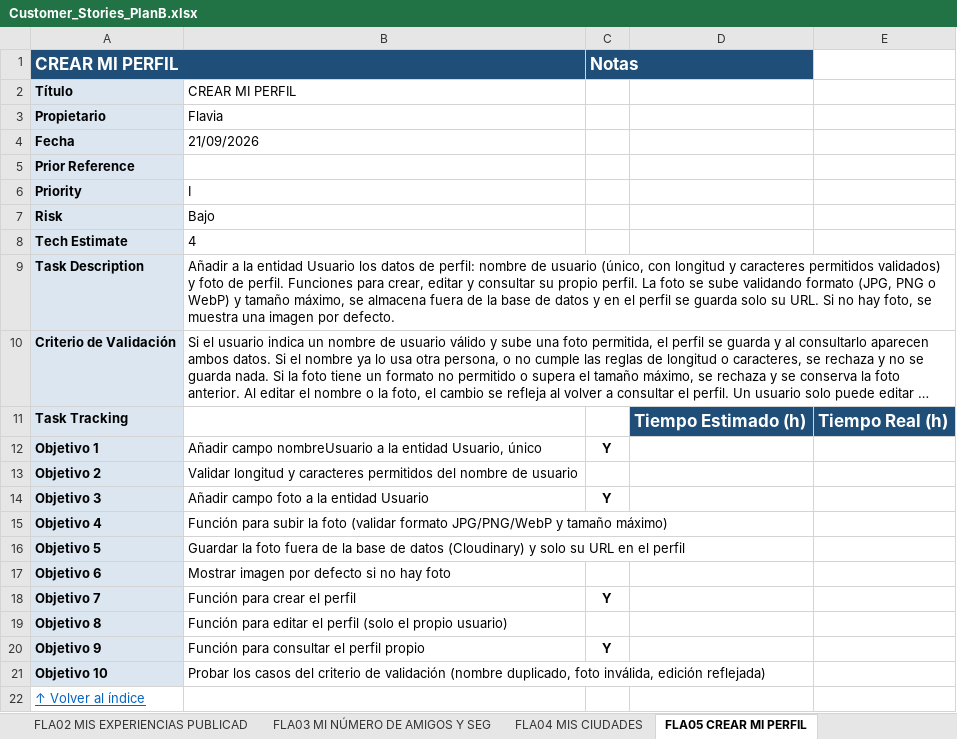
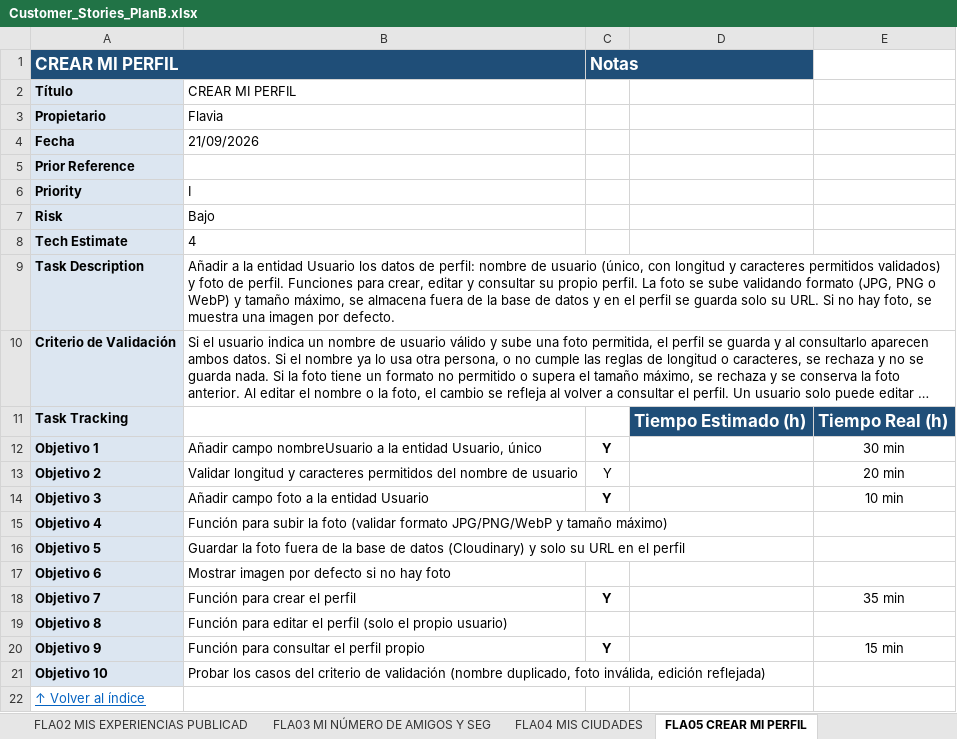
Before and after one commit to Matthew-PV/ISW-Practica, an Excel workbook: customer-stories/Customer_Stories_PlanB.xlsx, sheet FLA05 CREAR MI PERFIL, drawn as a sheet; long unchanged cells end in …; values as stored, in another font and other column widths than the file's, no borders; conditional formats not drawn; the diff names each change by its address in the sheet, - before the commit and + after, or states it on an @@ line.

Commit message:
Horas en el excel y tarea 2

```diff
--- a/customer-stories/Customer_Stories_PlanB.xlsx (sheet FLA05 CREAR MI PERFIL)
+++ b/customer-stories/Customer_Stories_PlanB.xlsx (sheet FLA05 CREAR MI PERFIL)
-E12: (empty)
+E12: 30 min
-C13 (Notas): (empty)
+C13 (Notas): Y
-E13: (empty)
+E13: 20 min
-E14: (empty)
+E14: 10 min
-E18: (empty)
+E18: 35 min
-E20: (empty)
+E20: 15 min
```
